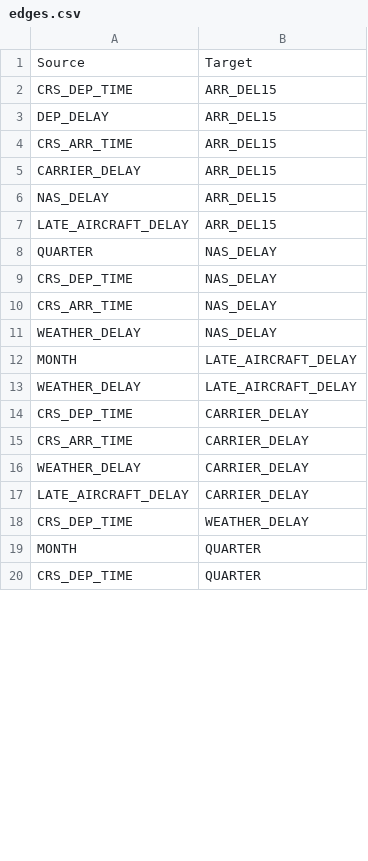
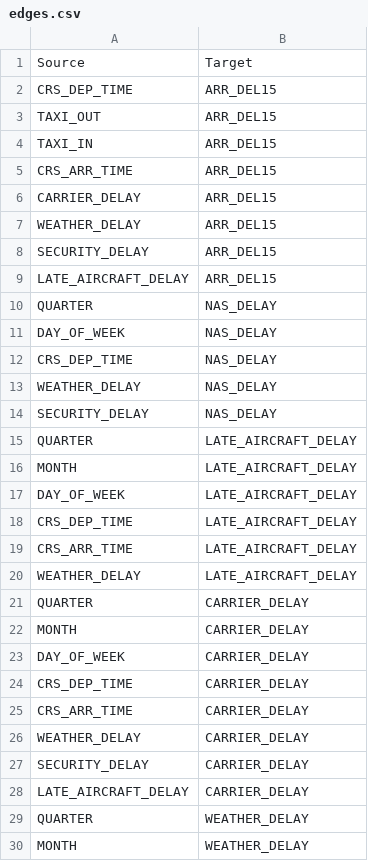
Before and after one commit to dy-choi/Flight-Delay-Analysis, a CSV file: edges.csv, drawn as a sheet; only a part is shown; the diff covers the shown part only.

```diff
--- a/edges.csv
+++ b/edges.csv
@@ -2,13 +2,23 @@ Source,Target
 CRS_DEP_TIME,ARR_DEL15
-DEP_DELAY,ARR_DEL15
+TAXI_OUT,ARR_DEL15
+TAXI_IN,ARR_DEL15
 CRS_ARR_TIME,ARR_DEL15
 CARRIER_DELAY,ARR_DEL15
-NAS_DELAY,ARR_DEL15
+WEATHER_DELAY,ARR_DEL15
+SECURITY_DELAY,ARR_DEL15
 LATE_AIRCRAFT_DELAY,ARR_DEL15
 QUARTER,NAS_DELAY
+DAY_OF_WEEK,NAS_DELAY
 CRS_DEP_TIME,NAS_DELAY
-CRS_ARR_TIME,NAS_DELAY
 WEATHER_DELAY,NAS_DELAY
+SECURITY_DELAY,NAS_DELAY
+QUARTER,LATE_AIRCRAFT_DELAY
 MONTH,LATE_AIRCRAFT_DELAY
+DAY_OF_WEEK,LATE_AIRCRAFT_DELAY
+CRS_DEP_TIME,LATE_AIRCRAFT_DELAY
+CRS_ARR_TIME,LATE_AIRCRAFT_DELAY
 WEATHER_DELAY,LATE_AIRCRAFT_DELAY
+QUARTER,CARRIER_DELAY
+MONTH,CARRIER_DELAY
+DAY_OF_WEEK,CARRIER_DELAY
 CRS_DEP_TIME,CARRIER_DELAY
@@ -16,5 +26,5 @@ CRS_ARR_TIME,CARRIER_DELAY
 WEATHER_DELAY,CARRIER_DELAY
+SECURITY_DELAY,CARRIER_DELAY
 LATE_AIRCRAFT_DELAY,CARRIER_DELAY
-CRS_DEP_TIME,WEATHER_DELAY
-MONTH,QUARTER
-CRS_DEP_TIME,QUARTER
+QUARTER,WEATHER_DELAY
+MONTH,WEATHER_DELAY
```
Also changed, not shown: 22 added rows, 1 removed row, 4 moved rows and 7 edited cells elsewhere in this file, full_data.csv, nodes.csv, 7 other files.
